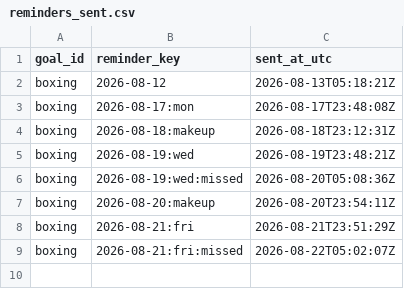
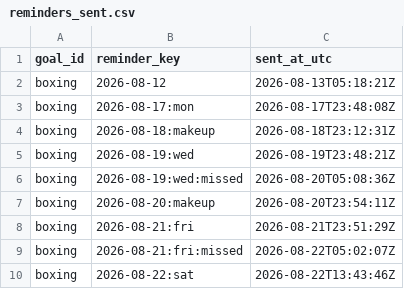
Before and after one commit to petervanderput/personal-goals, a CSV file: data/reminders_sent.csv, drawn as a sheet; the diff names each change by its address in the sheet, - before the commit and + after, or states it on an @@ line.

Commit message:
chore: record reminders, check-ins and dashboard

```diff
--- a/data/reminders_sent.csv
+++ b/data/reminders_sent.csv
+row 10: boxing | 2026-08-22:sat | 2026-08-22T13:43:46Z
```
